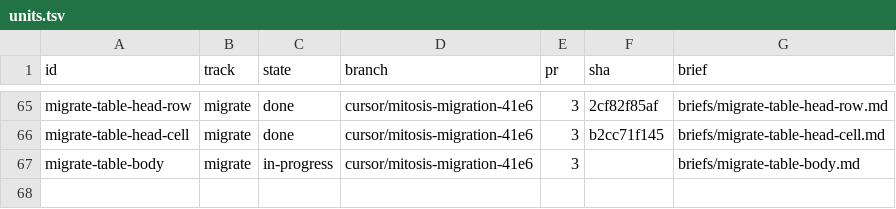
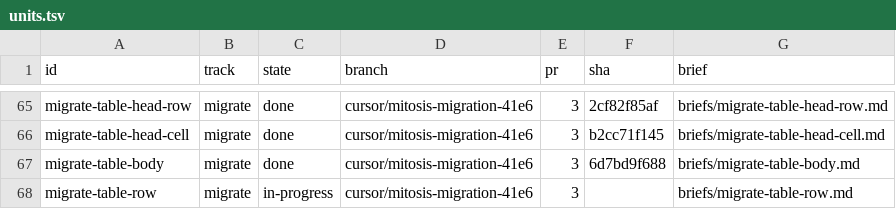
Before and after one commit to kroofy/porsche-design-system, a TSV file: .audit/orchestrate/stencil-to-mitosis/units.tsv, drawn as a sheet; only a part is shown, gaps mark what is left out.

```diff
--- a/.audit/orchestrate/stencil-to-mitosis/units.tsv
+++ b/.audit/orchestrate/stencil-to-mitosis/units.tsv
@@ -66,2 +66,3 @@ migrate-table-head-row	migrate	done	cursor/mitosis-migration-41e6	3	2cf82f85af	b
 migrate-table-head-cell	migrate	done	cursor/mitosis-migration-41e6	3	b2cc71f145	briefs/migrate-table-head-cell.md
-migrate-table-body	migrate	in-progress	cursor/mitosis-migration-41e6	3		briefs/migrate-table-body.md
+migrate-table-body	migrate	done	cursor/mitosis-migration-41e6	3	6d7bd9f688	briefs/migrate-table-body.md
+migrate-table-row	migrate	in-progress	cursor/mitosis-migration-41e6	3		briefs/migrate-table-row.md
```
Also changed, not shown: .audit/orchestrate/stencil-to-mitosis/decisions.tsv, .audit/orchestrate/stencil-to-mitosis/ledger.tsv, 2 other files.
